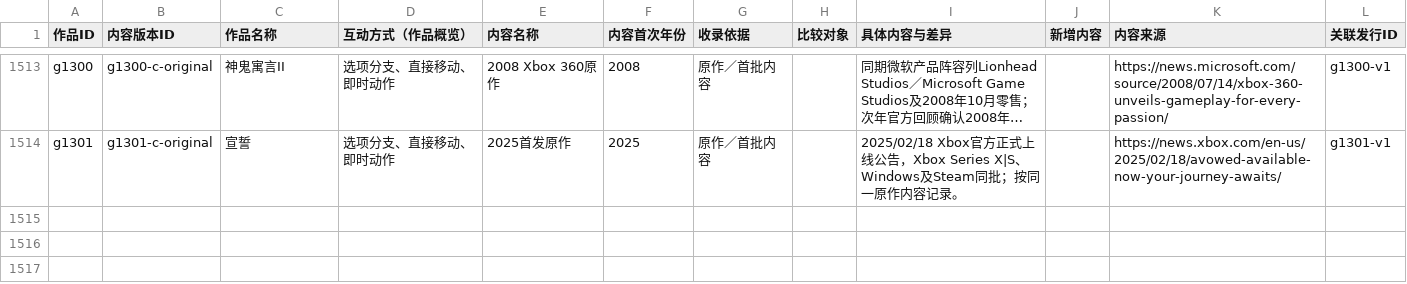
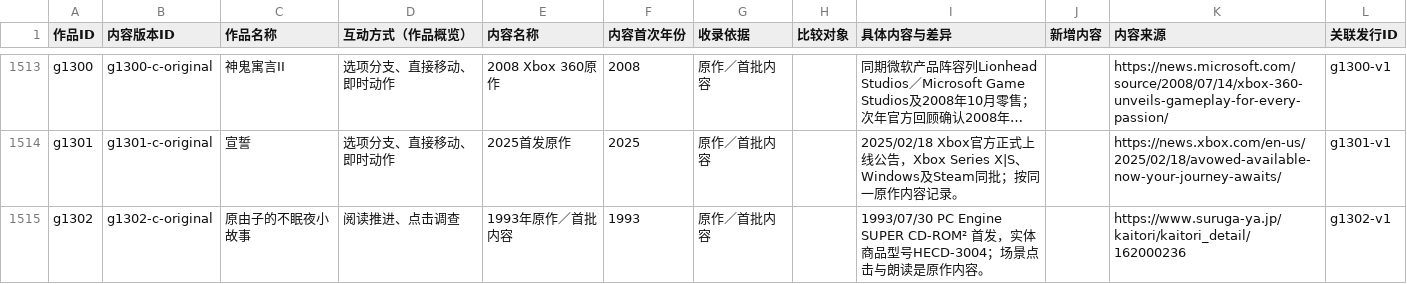
Before and after one commit to wt1234-donkey/visual-novel, a CSV file: data/content-versions.csv, drawn as a sheet; only a part is shown, gaps mark what is left out; long unchanged cells end in …; the diff names each change by its address in the sheet, - before the commit and + after, or states it on an @@ line.

```diff
--- a/data/content-versions.csv
+++ b/data/content-versions.csv
+row 1515: g1302 | g1302-c-original | 原由子的不眠夜小故事 | 阅读推进、点击调查 | 1993年原作／首批内容 | 1993 | 原作／首批内容 |  | 1993/07/30 PC Engine SUPER CD-ROM² 首发，实体商品型号HECD-3004；场景点击与朗读是原作内容。 |  | https://www.suruga-ya.jp/kaitori/kaitori_detail/162000236 | g1302-v1
```
Also changed, not shown: data/entity-credits.csv, data/interaction-modes.csv, 30 other files.
